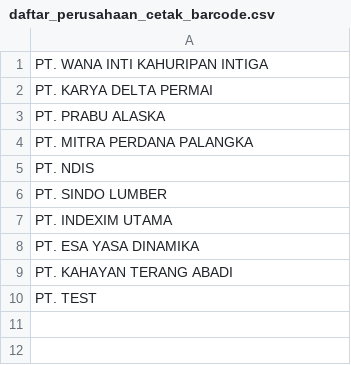
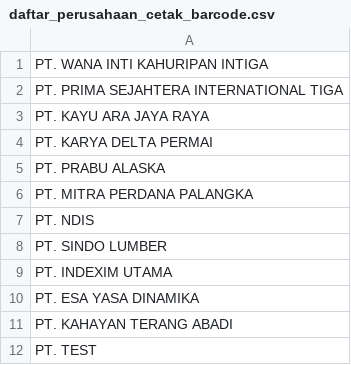
Before and after one commit to duniandis/data_apk, a CSV file: daftar_perusahaan_cetak_barcode.csv, drawn as a sheet; the diff names each change by its address in the sheet, - before the commit and + after, or states it on an @@ line.

Commit message:
Update daftar_perusahaan_cetak_barcode.csv

```diff
--- a/daftar_perusahaan_cetak_barcode.csv
+++ b/daftar_perusahaan_cetak_barcode.csv
+row 2: PT. PRIMA SEJAHTERA INTERNATIONAL TIGA
+row 3: PT. KAYU ARA JAYA RAYA
```
